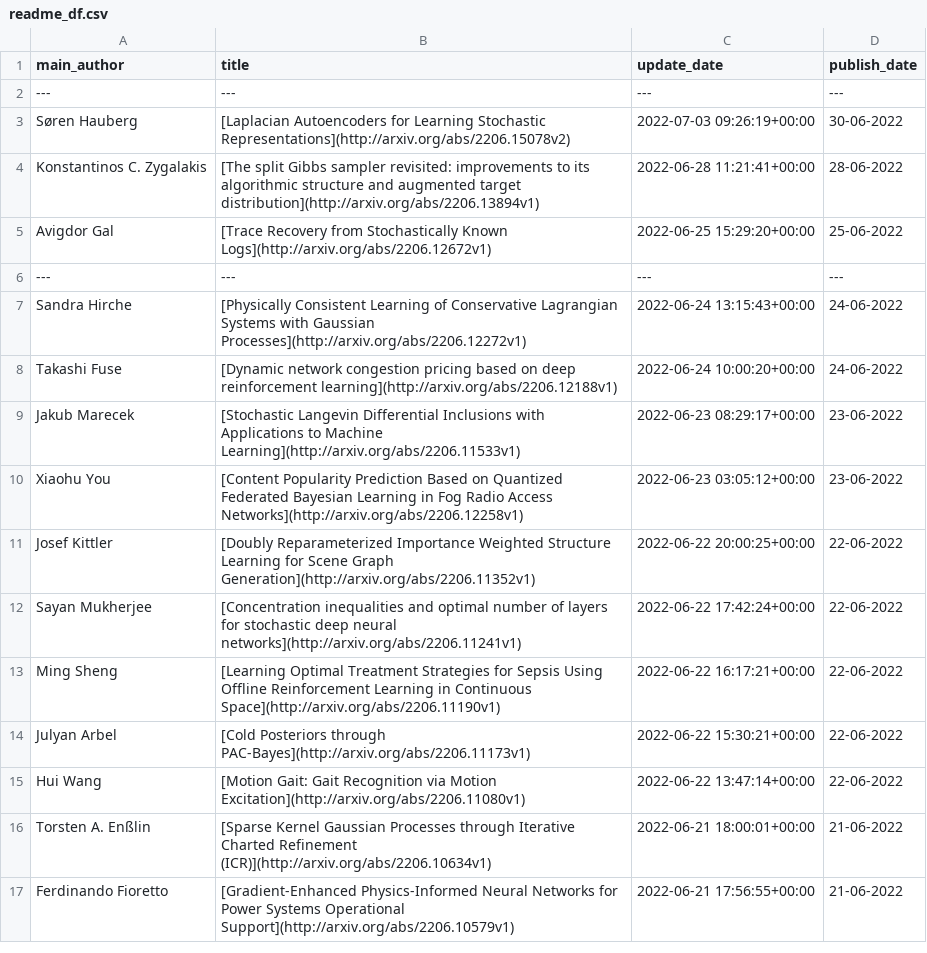
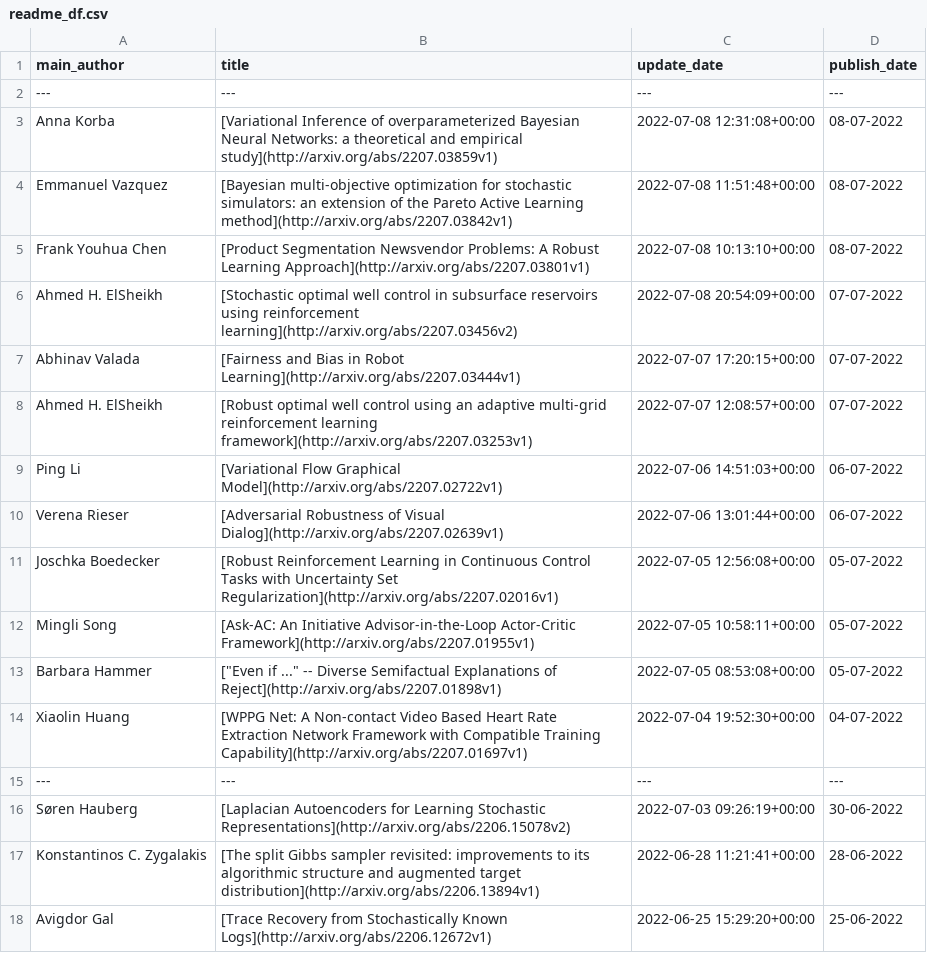
Before and after one commit to egstatsml/arxivsearch, a CSV file: mcmc/readme_df.csv, drawn as a sheet; only a part is shown; the shorter side is filled out with more unchanged rows.

```diff
--- a/mcmc/readme_df.csv
+++ b/mcmc/readme_df.csv
@@ -2,2 +2,15 @@ main_author|title|update_date|publish_date
 ---|---|---|---
+Anna Korba|[Variational Inference of overparameterized Bayesian Neural Networks: a   theoretical and empirical study](http://arxiv.org/abs/2207.03859v1)|2022-07-08 12:31:08+00:00|08-07-2022
+Emmanuel Vazquez|[Bayesian multi-objective optimization for stochastic simulators: an   extension of the Pareto Active Learning method](http://arxiv.org/abs/2207.03842v1)|2022-07-08 11:51:48+00:00|08-07-2022
+Frank Youhua Chen|[Product Segmentation Newsvendor Problems: A Robust Learning Approach](http://arxiv.org/abs/2207.03801v1)|2022-07-08 10:13:10+00:00|08-07-2022
+Ahmed H. ElSheikh|[Stochastic optimal well control in subsurface reservoirs using   reinforcement learning](http://arxiv.org/abs/2207.03456v2)|2022-07-08 20:54:09+00:00|07-07-2022
+Abhinav Valada|[Fairness and Bias in Robot Learning](http://arxiv.org/abs/2207.03444v1)|2022-07-07 17:20:15+00:00|07-07-2022
+Ahmed H. ElSheikh|[Robust optimal well control using an adaptive multi-grid reinforcement   learning framework](http://arxiv.org/abs/2207.03253v1)|2022-07-07 12:08:57+00:00|07-07-2022
+Ping Li|[Variational Flow Graphical Model](http://arxiv.org/abs/2207.02722v1)|2022-07-06 14:51:03+00:00|06-07-2022
+Verena Rieser|[Adversarial Robustness of Visual Dialog](http://arxiv.org/abs/2207.02639v1)|2022-07-06 13:01:44+00:00|06-07-2022
+Joschka Boedecker|[Robust Reinforcement Learning in Continuous Control Tasks with   Uncertainty Set Regularization](http://arxiv.org/abs/2207.02016v1)|2022-07-05 12:56:08+00:00|05-07-2022
+Mingli Song|[Ask-AC: An Initiative Advisor-in-the-Loop Actor-Critic Framework](http://arxiv.org/abs/2207.01955v1)|2022-07-05 10:58:11+00:00|05-07-2022
+Barbara Hammer|"[""Even if ..."" -- Diverse Semifactual Explanations of Reject](http://arxiv.org/abs/2207.01898v1)"|2022-07-05 08:53:08+00:00|05-07-2022
+Xiaolin Huang|[WPPG Net: A Non-contact Video Based Heart Rate Extraction Network   Framework with Compatible Training Capability](http://arxiv.org/abs/2207.01697v1)|2022-07-04 19:52:30+00:00|04-07-2022
+---|---|---|---
 Søren Hauberg|[Laplacian Autoencoders for Learning Stochastic Representations](http://arxiv.org/abs/2206.15078v2)|2022-07-03 09:26:19+00:00|30-06-2022
```
Also changed, not shown: mcmc/new_df.csv, 5 other files.
